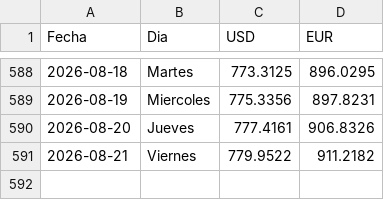
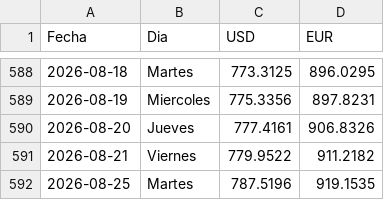
Before and after one commit to boadar/reporte-cobranza, a CSV file: data/tasas_bcv.csv, drawn as a sheet; only a part is shown, gaps mark what is left out; the diff names each change by its address in the sheet, - before the commit and + after, or states it on an @@ line.

Commit message:
tasas BCV al 2026-08-25 (USD 787.5196)

```diff
--- a/data/tasas_bcv.csv
+++ b/data/tasas_bcv.csv
+row 592: 2026-08-25 | Martes | 787.5196 | 919.1535
```
Also changed, not shown: 1 other file.
